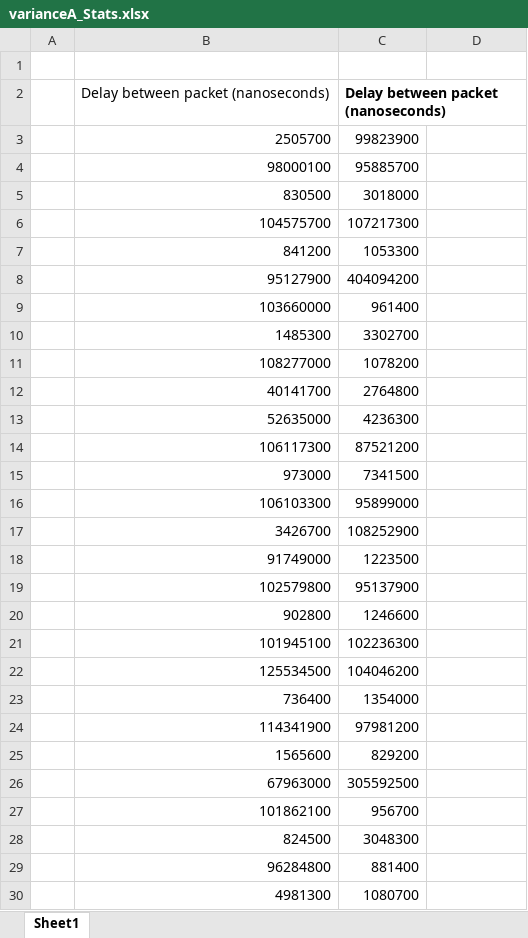
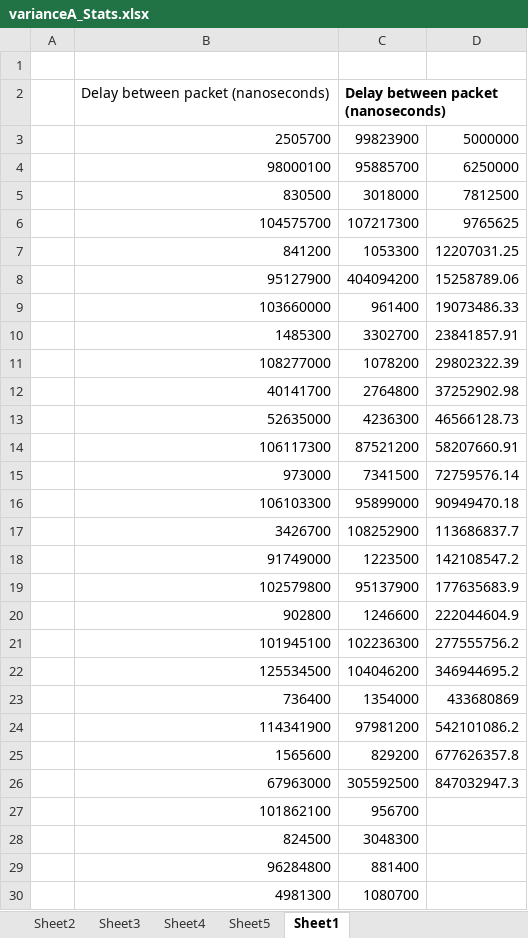
Before and after one commit to jormak27/Project_1, an Excel workbook: varianceA_Stats.xlsx, sheet Sheet1, drawn as a sheet; only a part is shown; values as stored, in another font and other column widths than the file's, no borders; the diff names each change by its address in the sheet, - before the commit and + after, or states it on an @@ line.

```diff
--- a/varianceA_Stats.xlsx (sheet Sheet1)
+++ b/varianceA_Stats.xlsx (sheet Sheet1)
+sheet tab: Sheet2
+sheet tab: Sheet3
+sheet tab: Sheet4
+sheet tab: Sheet5
-D3: (empty)
+D3: 5000000
-D4: (empty)
+D4: 6250000
-D5: (empty)
+D5: 7812500
-D6: (empty)
+D6: 9765625
-D7: (empty)
+D7: 12207031.25
-D8: (empty)
+D8: 15258789.06
-D9: (empty)
+D9: 19073486.33
-D10: (empty)
+D10: 23841857.91
-D11: (empty)
+D11: 29802322.39
-D12: (empty)
+D12: 37252902.98
-D13: (empty)
+D13: 46566128.73
-D14: (empty)
+D14: 58207660.91
-D15: (empty)
+D15: 72759576.14
-D16: (empty)
+D16: 90949470.18
-D17: (empty)
+D17: 113686837.7
-D18: (empty)
+D18: 142108547.2
-D19: (empty)
+D19: 177635683.9
-D20: (empty)
+D20: 222044604.9
-D21: (empty)
+D21: 277555756.2
-D22: (empty)
+D22: 346944695.2
-D23: (empty)
+D23: 433680869
-D24: (empty)
+D24: 542101086.2
-D25: (empty)
+D25: 677626357.8
-D26: (empty)
+D26: 847032947.3
```
Also changed, not shown: charts or pictures, 3 other files.
